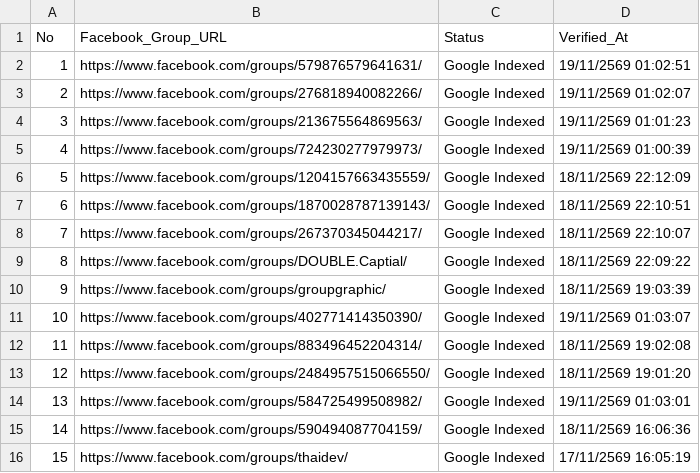
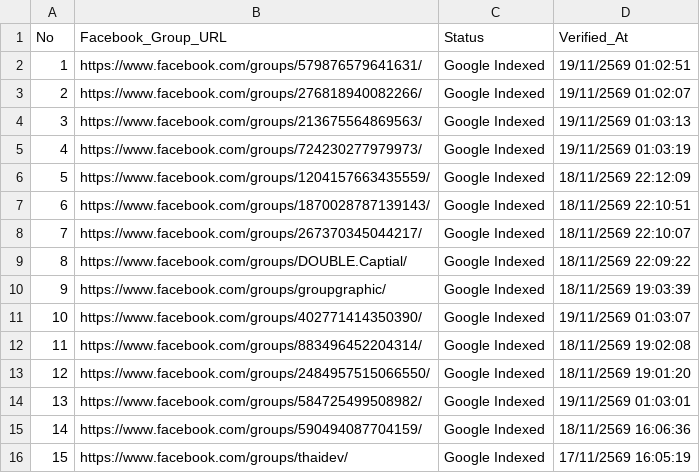
Before and after one commit to artnp/eworker, a CSV file: data/fb_groups.csv, drawn as a sheet.

Commit message:
Auto-sync data/fb_groups.csv [Live Feed 24h]

```diff
--- a/data/fb_groups.csv
+++ b/data/fb_groups.csv
@@ -3,4 +3,4 @@ No,Facebook_Group_URL,Status,Verified_At
 2,"https://www.facebook.com/groups/276818940082266/","Google Indexed","19/11/2569 01:02:07"
-3,"https://www.facebook.com/groups/213675564869563/","Google Indexed","19/11/2569 01:01:23"
-4,"https://www.facebook.com/groups/724230277979973/","Google Indexed","19/11/2569 01:00:39"
+3,"https://www.facebook.com/groups/213675564869563/","Google Indexed","19/11/2569 01:03:13"
+4,"https://www.facebook.com/groups/724230277979973/","Google Indexed","19/11/2569 01:03:19"
 5,"https://www.facebook.com/groups/1204157663435559/","Google Indexed","18/11/2569 22:12:09"
```
